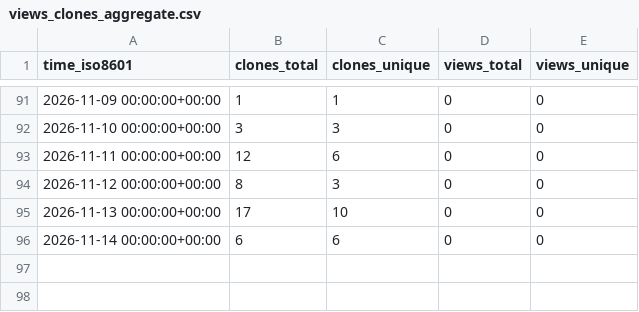
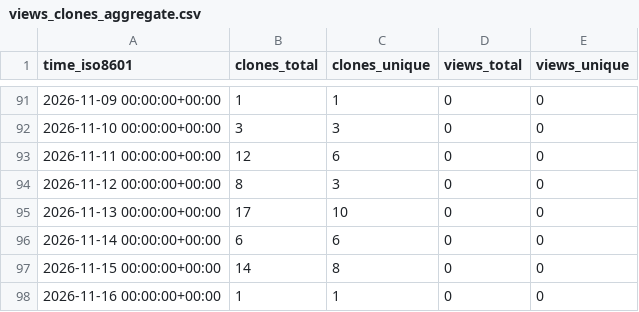
Before and after one commit to savi-ai/savi-gps, a CSV file: savi-ai/savi-gps/ghrs-data/views_clones_aggregate.csv, drawn as a sheet; only a part is shown, gaps mark what is left out.

```diff
--- a/savi-ai/savi-gps/ghrs-data/views_clones_aggregate.csv
+++ b/savi-ai/savi-gps/ghrs-data/views_clones_aggregate.csv
@@ -96 +96,3 @@ time_iso8601,clones_total,clones_unique,views_total,views_unique
 2026-11-14 00:00:00+00:00,6,6,0,0
+2026-11-15 00:00:00+00:00,14,8,0,0
+2026-11-16 00:00:00+00:00,1,1,0,0
```
Also changed, not shown: 1 other file.
